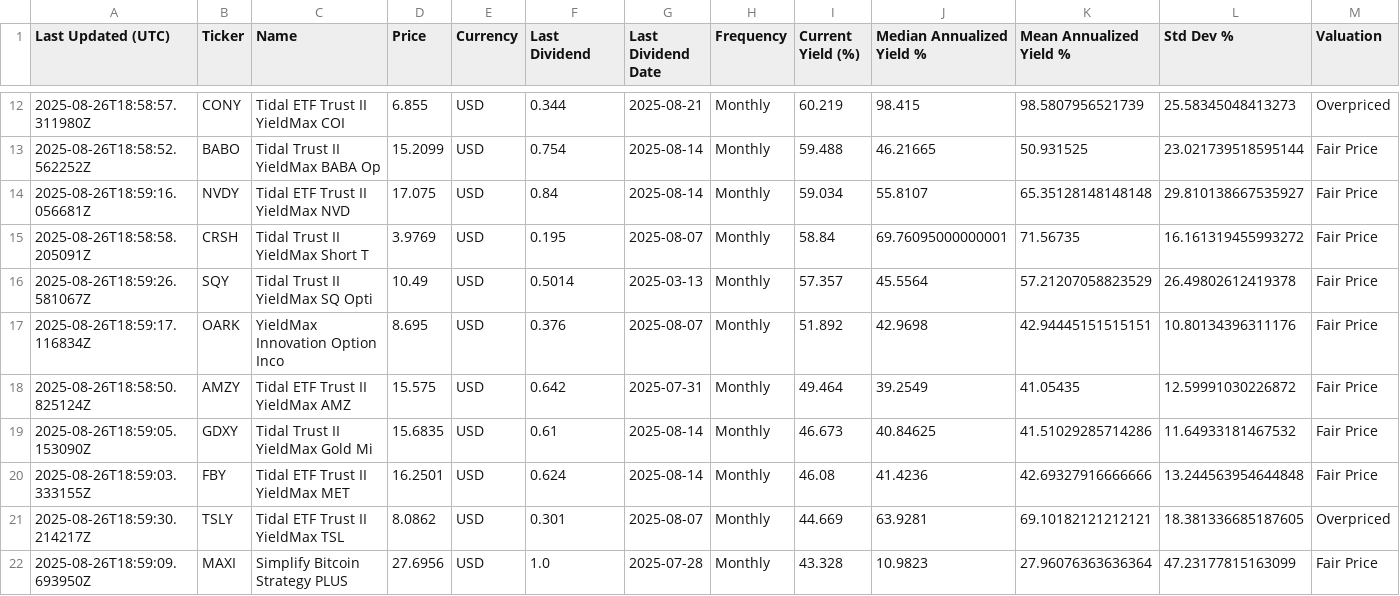
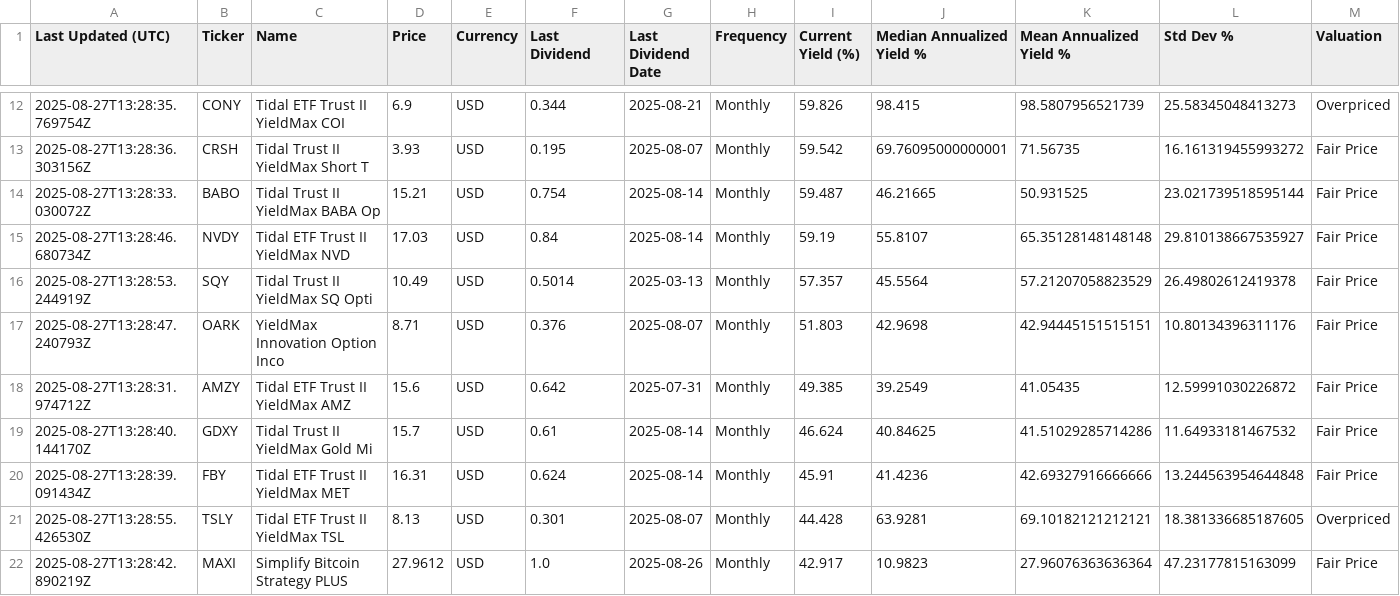
Before and after one commit to willynilly91/Dividend-Data, a CSV file: current_etf_yields_us.csv, drawn as a sheet; only a part is shown, gaps mark what is left out; the diff covers the shown part only.

```diff
--- a/current_etf_yields_us.csv
+++ b/current_etf_yields_us.csv
@@ -12,11 +12,11 @@ Last Updated (UTC),Ticker,Name,Price,Currency,Last Dividend,Last Dividend Date,F
-2025-08-26T18:58:57.311980Z,CONY,Tidal ETF Trust II YieldMax COI,6.855,USD,0.344,2025-08-21,Monthly,60.219,98.415,98.5807956521739,25.58345048413273,Overpriced
-2025-08-26T18:58:52.562252Z,BABO,Tidal Trust II YieldMax BABA Op,15.2099,USD,0.754,2025-08-14,Monthly,59.488,46.21665,50.931525,23.021739518595144,Fair Price
-2025-08-26T18:59:16.056681Z,NVDY,Tidal ETF Trust II YieldMax NVD,17.075,USD,0.84,2025-08-14,Monthly,59.034,55.8107,65.35128148148148,29.810138667535927,Fair Price
-2025-08-26T18:58:58.205091Z,CRSH,Tidal Trust II YieldMax Short T,3.9769,USD,0.195,2025-08-07,Monthly,58.84,69.76095000000001,71.56735,16.161319455993272,Fair Price
-2025-08-26T18:59:26.581067Z,SQY,Tidal Trust II YieldMax SQ Opti,10.49,USD,0.5014,2025-03-13,Monthly,57.357,45.5564,57.21207058823529,26.49802612419378,Fair Price
-2025-08-26T18:59:17.116834Z,OARK,YieldMax Innovation Option Inco,8.695,USD,0.376,2025-08-07,Monthly,51.892,42.9698,42.94445151515151,10.80134396311176,Fair Price
-2025-08-26T18:58:50.825124Z,AMZY,Tidal ETF Trust II YieldMax AMZ,15.575,USD,0.642,2025-07-31,Monthly,49.464,39.2549,41.05435,12.59991030226872,Fair Price
-2025-08-26T18:59:05.153090Z,GDXY,Tidal Trust II YieldMax Gold Mi,15.6835,USD,0.61,2025-08-14,Monthly,46.673,40.84625,41.51029285714286,11.64933181467532,Fair Price
-2025-08-26T18:59:03.333155Z,FBY,Tidal ETF Trust II YieldMax MET,16.2501,USD,0.624,2025-08-14,Monthly,46.08,41.4236,42.69327916666666,13.244563954644848,Fair Price
-2025-08-26T18:59:30.214217Z,TSLY,Tidal ETF Trust II YieldMax TSL,8.0862,USD,0.301,2025-08-07,Monthly,44.669,63.9281,69.10182121212121,18.381336685187605,Overpriced
-2025-08-26T18:59:09.693950Z,MAXI,Simplify Bitcoin Strategy PLUS ,27.6956,USD,1.0,2025-07-28,Monthly,43.328,10.9823,27.96076363636364,47.23177815163099,Fair Price
+2025-08-27T13:28:35.769754Z,CONY,Tidal ETF Trust II YieldMax COI,6.9,USD,0.344,2025-08-21,Monthly,59.826,98.415,98.5807956521739,25.58345048413273,Overpriced
+2025-08-27T13:28:36.303156Z,CRSH,Tidal Trust II YieldMax Short T,3.93,USD,0.195,2025-08-07,Monthly,59.542,69.76095000000001,71.56735,16.161319455993272,Fair Price
+2025-08-27T13:28:33.030072Z,BABO,Tidal Trust II YieldMax BABA Op,15.21,USD,0.754,2025-08-14,Monthly,59.487,46.21665,50.931525,23.021739518595144,Fair Price
+2025-08-27T13:28:46.680734Z,NVDY,Tidal ETF Trust II YieldMax NVD,17.03,USD,0.84,2025-08-14,Monthly,59.19,55.8107,65.35128148148148,29.810138667535927,Fair Price
+2025-08-27T13:28:53.244919Z,SQY,Tidal Trust II YieldMax SQ Opti,10.49,USD,0.5014,2025-03-13,Monthly,57.357,45.5564,57.21207058823529,26.49802612419378,Fair Price
+2025-08-27T13:28:47.240793Z,OARK,YieldMax Innovation Option Inco,8.71,USD,0.376,2025-08-07,Monthly,51.803,42.9698,42.94445151515151,10.80134396311176,Fair Price
+2025-08-27T13:28:31.974712Z,AMZY,Tidal ETF Trust II YieldMax AMZ,15.6,USD,0.642,2025-07-31,Monthly,49.385,39.2549,41.05435,12.59991030226872,Fair Price
+2025-08-27T13:28:40.144170Z,GDXY,Tidal Trust II YieldMax Gold Mi,15.7,USD,0.61,2025-08-14,Monthly,46.624,40.84625,41.51029285714286,11.64933181467532,Fair Price
+2025-08-27T13:28:39.091434Z,FBY,Tidal ETF Trust II YieldMax MET,16.31,USD,0.624,2025-08-14,Monthly,45.91,41.4236,42.69327916666666,13.244563954644848,Fair Price
+2025-08-27T13:28:55.426530Z,TSLY,Tidal ETF Trust II YieldMax TSL,8.13,USD,0.301,2025-08-07,Monthly,44.428,63.9281,69.10182121212121,18.381336685187605,Overpriced
+2025-08-27T13:28:42.890219Z,MAXI,Simplify Bitcoin Strategy PLUS ,27.9612,USD,1.0,2025-08-26,Monthly,42.917,10.9823,27.96076363636364,47.23177815163099,Fair Price
```
Also changed, not shown: 143 edited cells elsewhere in this file, current_etf_yields_canada.csv.
